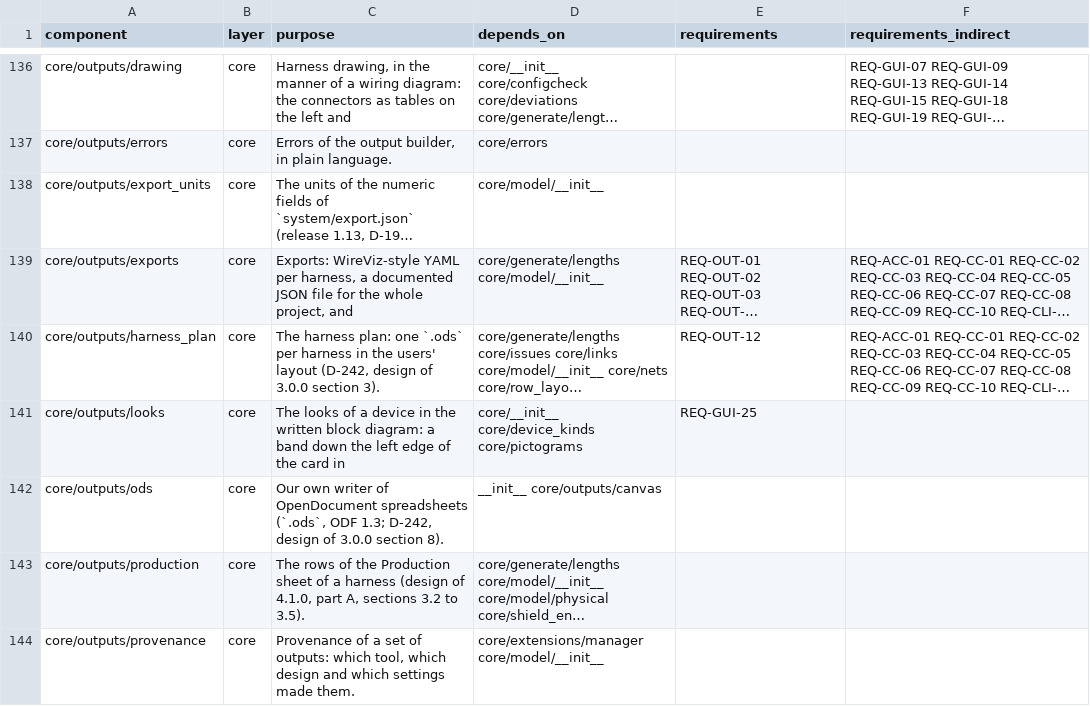
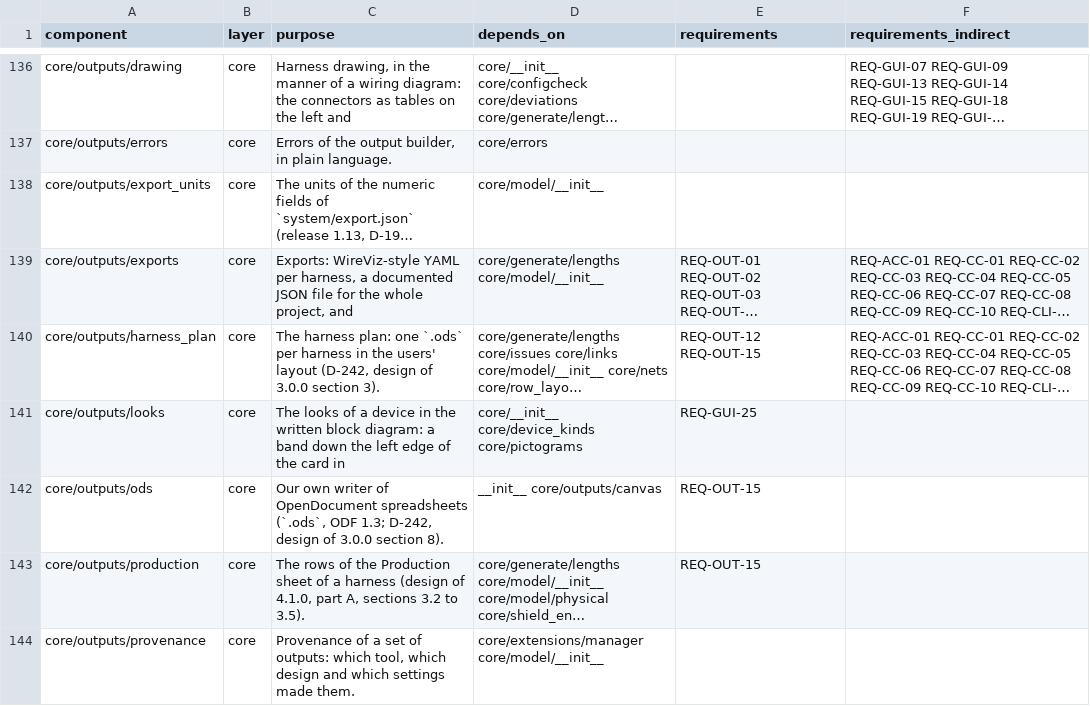
Before and after one commit to 0h3xn4/wireviz_harness-design-studio, a CSV file: HarnessDesignStudio/compliance/sdd_components.csv, drawn as a sheet; only a part is shown, gaps mark what is left out; long unchanged cells end in …; the diff covers the shown part only; the diff names each change by its address in the sheet, - before the commit and + after, or states it on an @@ line.

```diff
--- a/HarnessDesignStudio/compliance/sdd_components.csv
+++ b/HarnessDesignStudio/compliance/sdd_components.csv
-E140 (requirements): REQ-OUT-12
+E140 (requirements): REQ-OUT-12 REQ-OUT-15
-E142:E143 (requirements): (empty)
+E142:E143 (requirements): REQ-OUT-15
```
Also changed, not shown: 31 edited cells elsewhere in this file, HarnessDesignStudio/compliance/traceability.csv, 32 other files.
